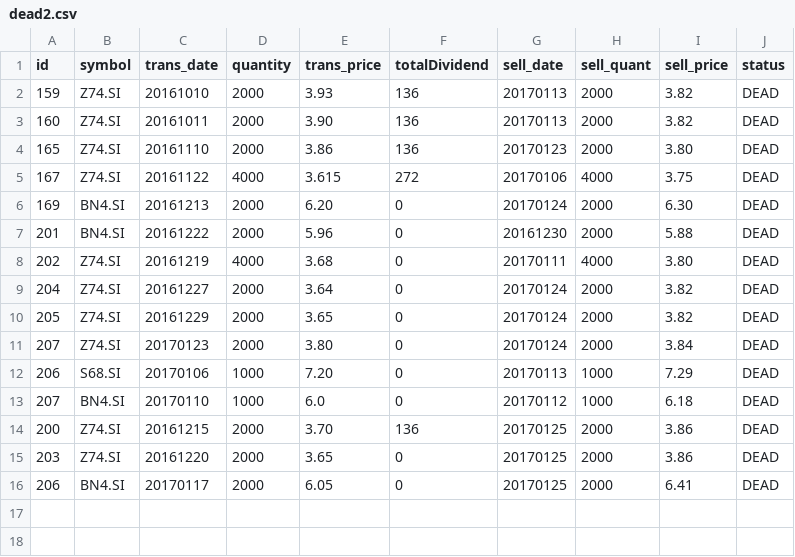
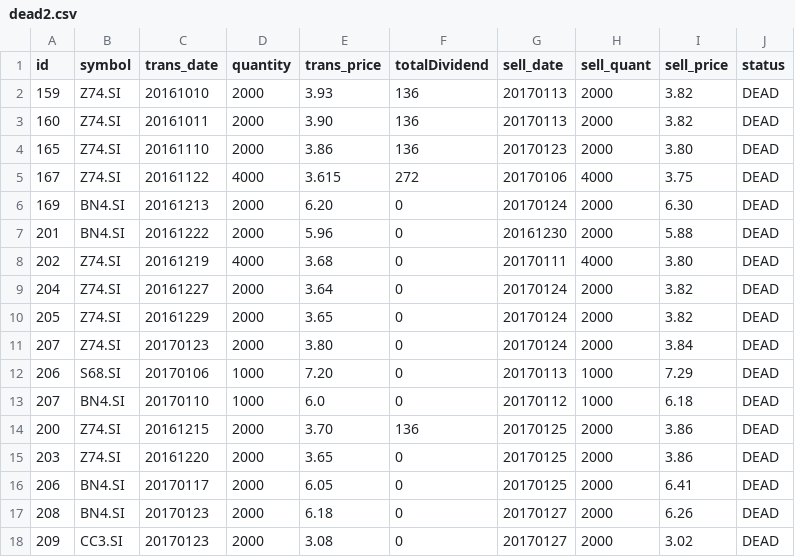
Before and after one commit to ozyxzzzss/git_csv, a CSV file: dead2.csv, drawn as a sheet; the diff names each change by its address in the sheet, - before the commit and + after, or states it on an @@ line.

Commit message:
Update dead2.csv

```diff
--- a/dead2.csv
+++ b/dead2.csv
+row 17: 208 | BN4.SI | 20170123 | 2000 | 6.18 | 0 | 20170127 | 2000 | 6.26 | DEAD
+row 18: 209 | CC3.SI | 20170123 | 2000 | 3.08 | 0 | 20170127 | 2000 | 3.02 | DEAD
```
